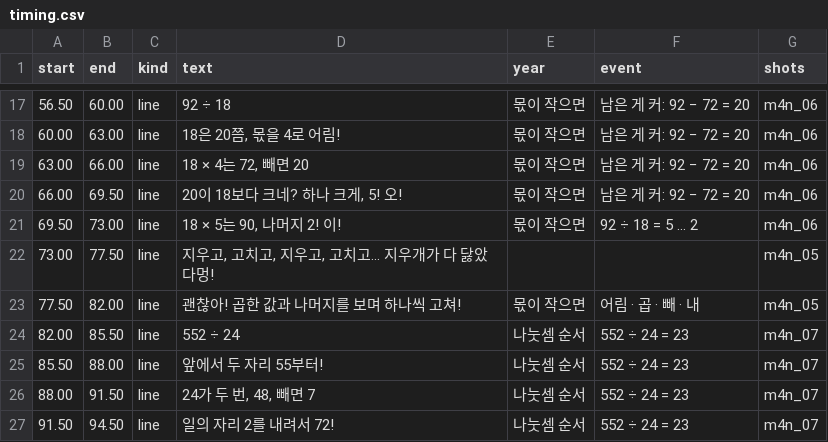
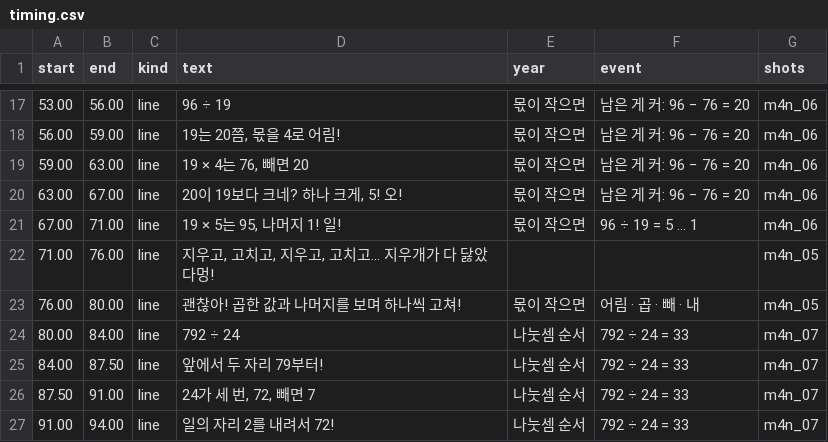
Before and after one commit to fire1200/jcos, a CSV file: video/math_4n_formula/timing.csv, drawn as a sheet; only a part is shown, gaps mark what is left out; the diff covers the shown part only.

```diff
--- a/video/math_4n_formula/timing.csv
+++ b/video/math_4n_formula/timing.csv
@@ -17,11 +17,11 @@ start,end,kind,text,year,event,shots
-56.50,60.00,line,92 ÷ 18,몫이 작으면,남은 게 커: 92 − 72 = 20,m4n_06
-60.00,63.00,line,"18은 20쯤, 몫을 4로 어림!",몫이 작으면,남은 게 커: 92 − 72 = 20,m4n_06
-63.00,66.00,line,"18 × 4는 72, 빼면 20",몫이 작으면,남은 게 커: 92 − 72 = 20,m4n_06
-66.00,69.50,line,"20이 18보다 크네? 하나 크게, 5! 오!",몫이 작으면,남은 게 커: 92 − 72 = 20,m4n_06
-69.50,73.00,line,"18 × 5는 90, 나머지 2! 이!",몫이 작으면,92 ÷ 18 = 5 … 2,m4n_06
-73.00,77.50,line,"지우고, 고치고, 지우고, 고치고… 지우개가 다 닳았다멍!",,,m4n_05
-77.50,82.00,line,괜찮아! 곱한 값과 나머지를 보며 하나씩 고쳐!,몫이 작으면,어림 · 곱 · 빼 · 내,m4n_05
-82.00,85.50,line,552 ÷ 24,나눗셈 순서,552 ÷ 24 = 23,m4n_07
-85.50,88.00,line,앞에서 두 자리 55부터!,나눗셈 순서,552 ÷ 24 = 23,m4n_07
-88.00,91.50,line,"24가 두 번, 48, 빼면 7",나눗셈 순서,552 ÷ 24 = 23,m4n_07
-91.50,94.50,line,일의 자리 2를 내려서 72!,나눗셈 순서,552 ÷ 24 = 23,m4n_07
+53.00,56.00,line,96 ÷ 19,몫이 작으면,남은 게 커: 96 − 76 = 20,m4n_06
+56.00,59.00,line,"19는 20쯤, 몫을 4로 어림!",몫이 작으면,남은 게 커: 96 − 76 = 20,m4n_06
+59.00,63.00,line,"19 × 4는 76, 빼면 20",몫이 작으면,남은 게 커: 96 − 76 = 20,m4n_06
+63.00,67.00,line,"20이 19보다 크네? 하나 크게, 5! 오!",몫이 작으면,남은 게 커: 96 − 76 = 20,m4n_06
+67.00,71.00,line,"19 × 5는 95, 나머지 1! 일!",몫이 작으면,96 ÷ 19 = 5 … 1,m4n_06
+71.00,76.00,line,"지우고, 고치고, 지우고, 고치고… 지우개가 다 닳았다멍!",,,m4n_05
+76.00,80.00,line,괜찮아! 곱한 값과 나머지를 보며 하나씩 고쳐!,몫이 작으면,어림 · 곱 · 빼 · 내,m4n_05
+80.00,84.00,line,792 ÷ 24,나눗셈 순서,792 ÷ 24 = 33,m4n_07
+84.00,87.50,line,앞에서 두 자리 79부터!,나눗셈 순서,792 ÷ 24 = 33,m4n_07
+87.50,91.00,line,"24가 세 번, 72, 빼면 7",나눗셈 순서,792 ÷ 24 = 33,m4n_07
+91.00,94.00,line,일의 자리 2를 내려서 72!,나눗셈 순서,792 ÷ 24 = 33,m4n_07
```
Also changed, not shown: 67 edited cells elsewhere in this file, video/math_4f_formula/shots.csv, video/math_4f_formula/timing.csv, 4 other files.
